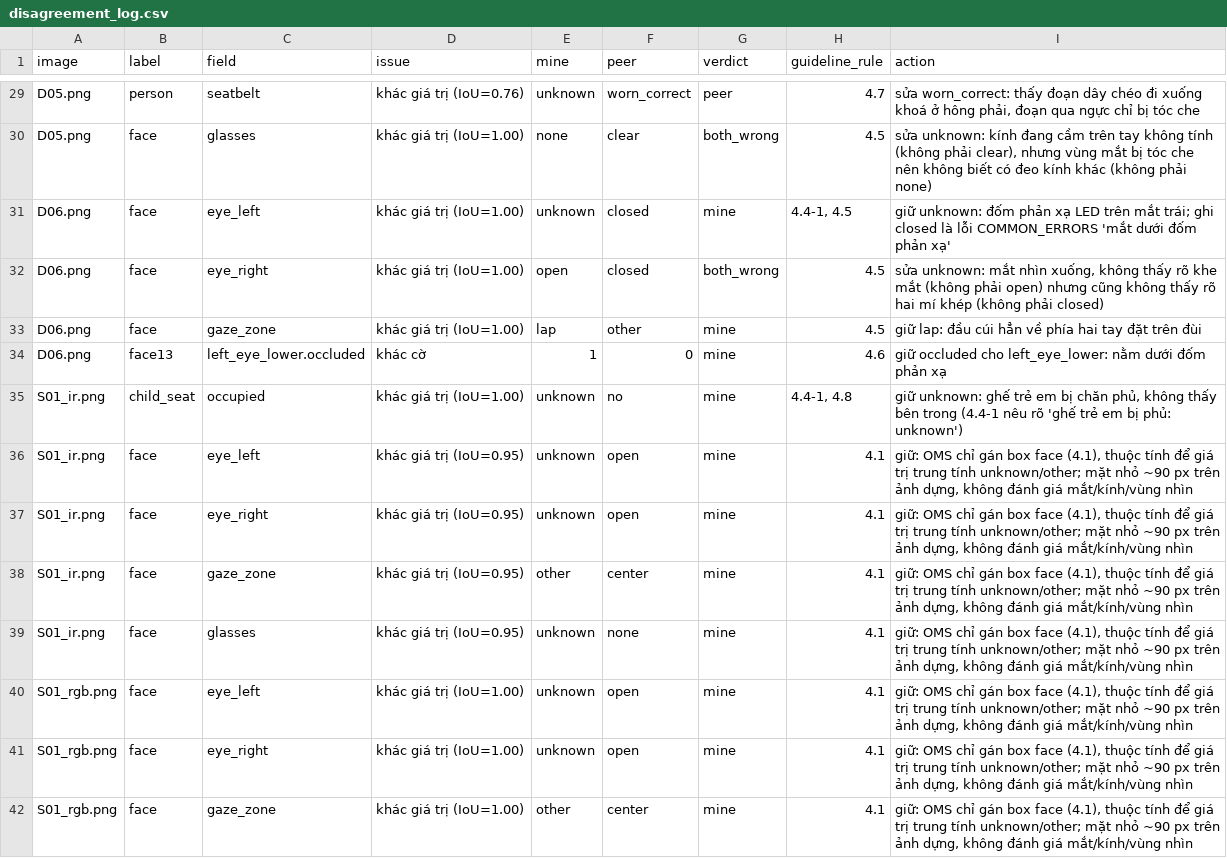
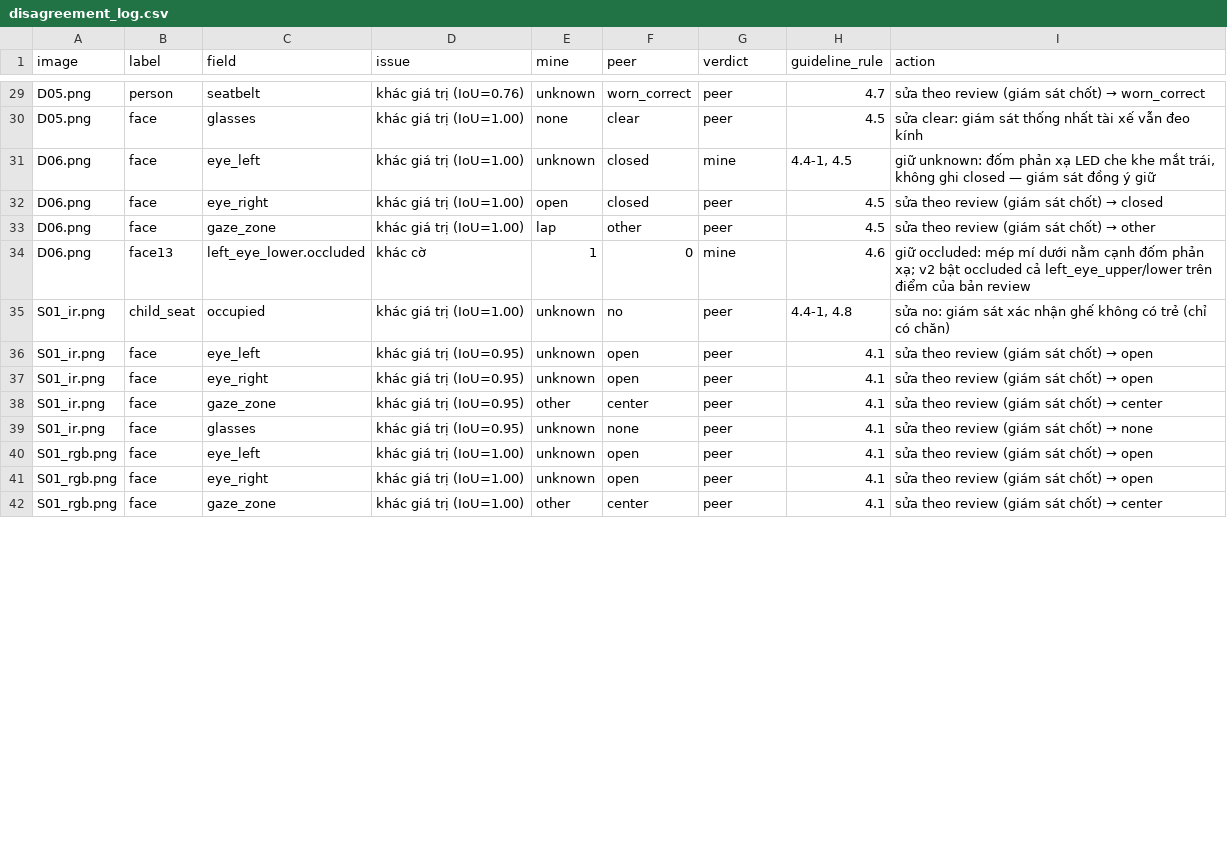
Before and after one commit to 11thanh2233/K5-L2-DAY12-VoDuyThanh-2A202603211-DMSOMS, a CSV file: disagreement_log.csv, drawn as a sheet; only a part is shown, gaps mark what is left out; the diff covers the shown part only; the diff names each change by its address in the sheet, - before the commit and + after, or states it on an @@ line.

```diff
--- a/disagreement_log.csv
+++ b/disagreement_log.csv
@@ I29 (action): sửa worn_correct: thấy đoạn dây chéo đi xuống khoá ở hông phải, đoạn qua ngực chỉ bị tóc che → sửa theo review (giám sát chốt) → worn_correct @@
-G30 (verdict): both_wrong
+G30 (verdict): peer
-I30 (action): sửa unknown: kính đang cầm trên tay không tính (không phải clear), nhưng vùng mắt bị tóc che nên không biết có đeo kính khác (không phải none)
+I30 (action): sửa clear: giám sát thống nhất tài xế vẫn đeo kính
-I31 (action): …xạ LED trên mắt trái; ghi closed là lỗi COMMON_ERRORS 'mắt dưới đốm phản xạ'
+I31 (action): …xạ LED che khe mắt trái, không ghi closed — giám sát đồng ý giữ
-G32 (verdict): both_wrong
+G32 (verdict): peer
@@ I32 (action): sửa unknown: mắt nhìn xuống, không thấy rõ khe mắt (không phải open) nhưng cũng không thấy rõ hai mí khép (không phải closed) → sửa theo review (giám sát chốt) → closed @@
-G33 (verdict): mine
+G33 (verdict): peer
@@ I33 (action): giữ lap: đầu cúi hẳn về phía hai tay đặt trên đùi → sửa theo review (giám sát chốt) → other @@
-I34 (action): giữ occluded cho left_eye_lower: nằm dưới đốm phản xạ
+I34 (action): giữ occluded: mép mí dưới nằm cạnh đốm phản xạ; v2 bật occluded cả left_eye_upper/lower trên điểm của bản review
-G35:G42 (verdict): mine
+G35:G42 (verdict): peer
-I35 (action): giữ unknown: ghế trẻ em bị chăn phủ, không thấy bên trong (4.4-1 nêu rõ 'ghế trẻ em bị phủ: unknown')
+I35 (action): sửa no: giám sát xác nhận ghế không có trẻ (chỉ có chăn)
@@ I36:I37 (action): giữ: OMS chỉ gán box face (4.1), thuộc tính để giá trị trung tính unknown/other; mặt nhỏ ~90 px trên ảnh dựng, không đánh giá mắt/kính/vùng nhìn → sửa theo review (giám sát chốt) → open @@
@@ I38 (action): giữ: OMS chỉ gán box face (4.1), thuộc tính để giá trị trung tính unknown/other; mặt nhỏ ~90 px trên ảnh dựng, không đánh giá mắt/kính/vùng nhìn → sửa theo review (giám sát chốt) → center @@
@@ I39 (action): giữ: OMS chỉ gán box face (4.1), thuộc tính để giá trị trung tính unknown/other; mặt nhỏ ~90 px trên ảnh dựng, không đánh giá mắt/kính/vùng nhìn → sửa theo review (giám sát chốt) → none @@
@@ I40:I41 (action): giữ: OMS chỉ gán box face (4.1), thuộc tính để giá trị trung tính unknown/other; mặt nhỏ ~90 px trên ảnh dựng, không đánh giá mắt/kính/vùng nhìn → sửa theo review (giám sát chốt) → open @@
@@ I42 (action): giữ: OMS chỉ gán box face (4.1), thuộc tính để giá trị trung tính unknown/other; mặt nhỏ ~90 px trên ảnh dựng, không đánh giá mắt/kính/vùng nhìn → sửa theo review (giám sát chốt) → center @@
```
Also changed, not shown: 87 edited cells elsewhere in this file, 4 other files.
